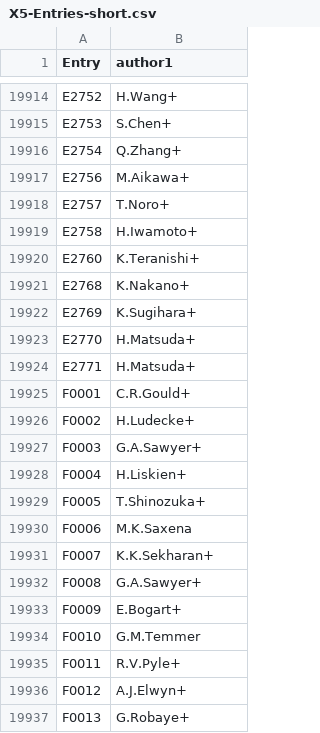
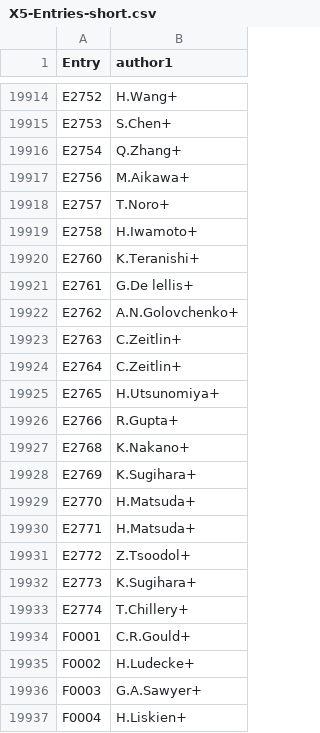
Before and after one commit to vzerkin/EXFOR-X5json, a CSV file: x5json/X5-Entries-short.csv, drawn as a sheet; only a part is shown, gaps mark what is left out; the shorter side is filled out with more unchanged rows; the diff names each change by its address in the sheet, - before the commit and + after, or states it on an @@ line.

Commit message:
EXFOR-2024-05-03.bck #Entries:26238 #Datasets:183566

```diff
--- a/x5json/X5-Entries-short.csv
+++ b/x5json/X5-Entries-short.csv
@@ column A (Entry) renumbered in row 19921 @@
-B19921 (author1): K.Nakano+
+B19921 (author1): G.De lellis+
+row 19922: E2762 | A.N.Golovchenko+
+row 19923: E2763 | C.Zeitlin+
+row 19924: E2764 | C.Zeitlin+
+row 19925: E2765 | H.Utsunomiya+
+row 19926: E2766 | R.Gupta+
+row 19927: E2768 | K.Nakano+
+row 19931: E2772 | Z.Tsoodol+
+row 19932: E2773 | K.Sugihara+
+row 19933: E2774 | T.Chillery+
```
Also changed, not shown: 7 other files.
